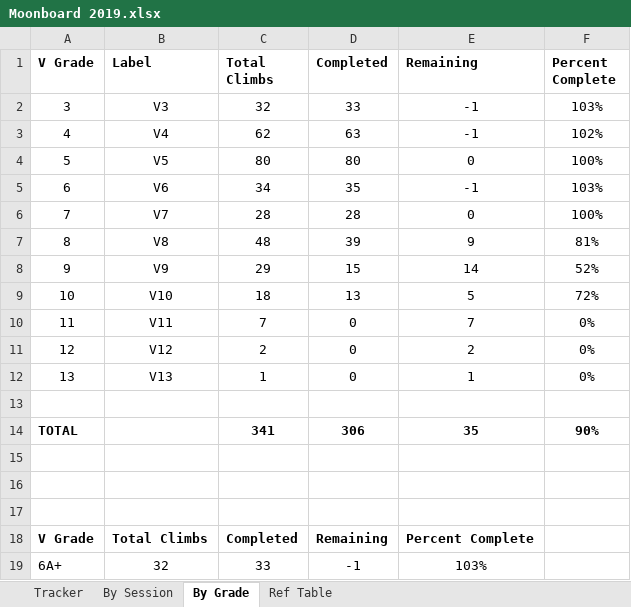
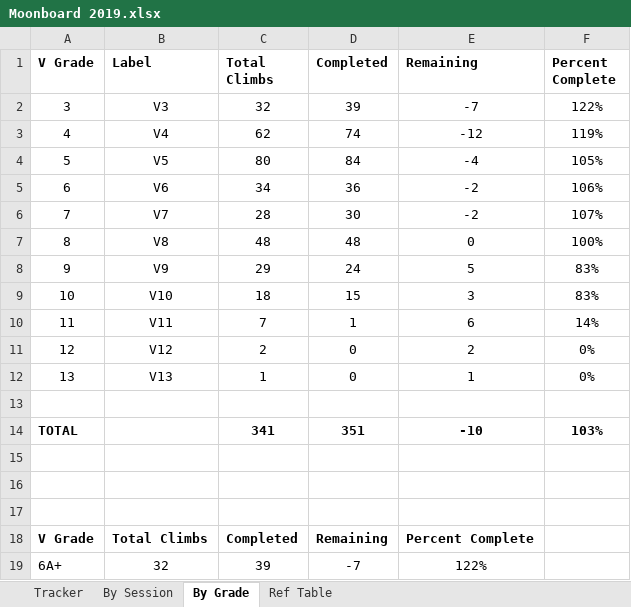
Before and after one commit to edenaxe/Moonboard-Viz-2, an Excel workbook: Data/Moonboard 2019.xlsx, sheet By Grade, drawn as a sheet; only a part is shown; values as stored, in another font and other column widths than the file's, no borders; charts and pictures and conditional formats not drawn; removed rows and columns are numbered as before the commit, all else as after; the diff covers the shown part only; the diff names each change by its address in the sheet, - before the commit and + after, or states it on an @@ line.

```diff
--- a/Data/Moonboard 2019.xlsx (sheet By Grade)
+++ b/Data/Moonboard 2019.xlsx (sheet By Grade)
-D2 (Completed): 33
+D2 (Completed): 39
-E2 (Remaining): -1
+E2 (Remaining): -7
-F2 (Percent Complete): 103%
+F2 (Percent Complete): 122%
-D3 (Completed): 63
+D3 (Completed): 74
-E3 (Remaining): -1
+E3 (Remaining): -12
-F3 (Percent Complete): 102%
+F3 (Percent Complete): 119%
-D4 (Completed): 80
+D4 (Completed): 84
-E4 (Remaining): 0
+E4 (Remaining): -4
-F4 (Percent Complete): 100%
+F4 (Percent Complete): 105%
-D5 (Completed): 35
+D5 (Completed): 36
-E5 (Remaining): -1
+E5 (Remaining): -2
-F5 (Percent Complete): 103%
+F5 (Percent Complete): 106%
-D6 (Completed): 28
+D6 (Completed): 30
-E6 (Remaining): 0
+E6 (Remaining): -2
-F6 (Percent Complete): 100%
+F6 (Percent Complete): 107%
-D7 (Completed): 39
+D7 (Completed): 48
-E7 (Remaining): 9
+E7 (Remaining): 0
-F7 (Percent Complete): 81%
+F7 (Percent Complete): 100%
-D8 (Completed): 15
+D8 (Completed): 24
-E8 (Remaining): 14
+E8 (Remaining): 5
-F8 (Percent Complete): 52%
+F8 (Percent Complete): 83%
-D9 (Completed): 13
+D9 (Completed): 15
-E9 (Remaining): 5
+E9 (Remaining): 3
-F9 (Percent Complete): 72%
+F9 (Percent Complete): 83%
-D10 (Completed): 0
+D10 (Completed): 1
-E10 (Remaining): 7
+E10 (Remaining): 6
-F10 (Percent Complete): 0%
+F10 (Percent Complete): 14%
-row 14: TOTAL |  | 341 | 306 | 35 | 90%
+row 14: TOTAL |  | 341 | 351 | -10 | 103%
-C19 (Total Climbs): 33
+C19 (Total Climbs): 39
-D19 (Completed): -1
+D19 (Completed): -7
-E19 (Remaining): 103%
+E19 (Remaining): 122%
```
Also changed, not shown: 35 edited cells elsewhere in this sheet, sheet Tracker, sheet By Session, formulas that keep their value, charts or pictures.
